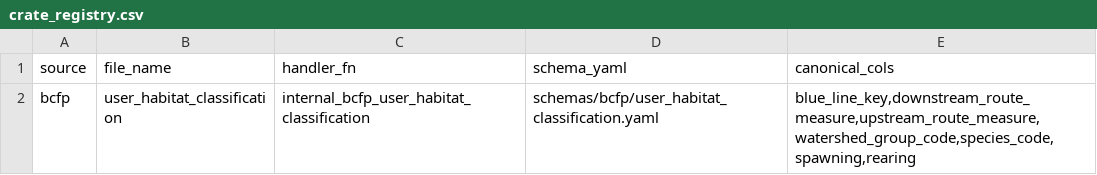
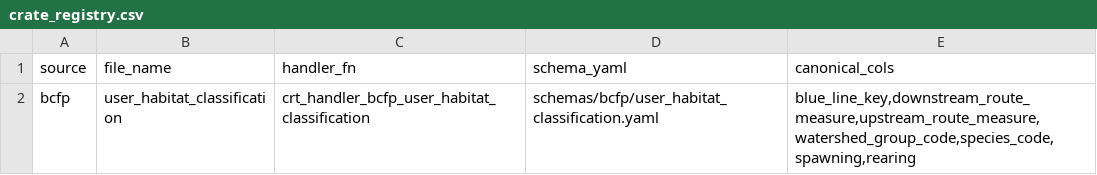
Before and after one commit to NewGraphEnvironment/crate, a CSV file: inst/extdata/crate_registry.csv, drawn as a sheet.

```diff
--- a/inst/extdata/crate_registry.csv
+++ b/inst/extdata/crate_registry.csv
@@ -1,2 +1,2 @@
 source,file_name,handler_fn,schema_yaml,canonical_cols
-bcfp,user_habitat_classification,internal_bcfp_user_habitat_classification,schemas/bcfp/user_habitat_classification.yaml,"blue_line_key,downstream_route_measure,upstream_route_measure,watershed_group_code,species_code,spawning,rearing"
+bcfp,user_habitat_classification,crt_handler_bcfp_user_habitat_classification,schemas/bcfp/user_habitat_classification.yaml,"blue_line_key,downstream_route_measure,upstream_route_measure,watershed_group_code,species_code,spawning,rearing"
```
Also changed, not shown: 8 other files.
